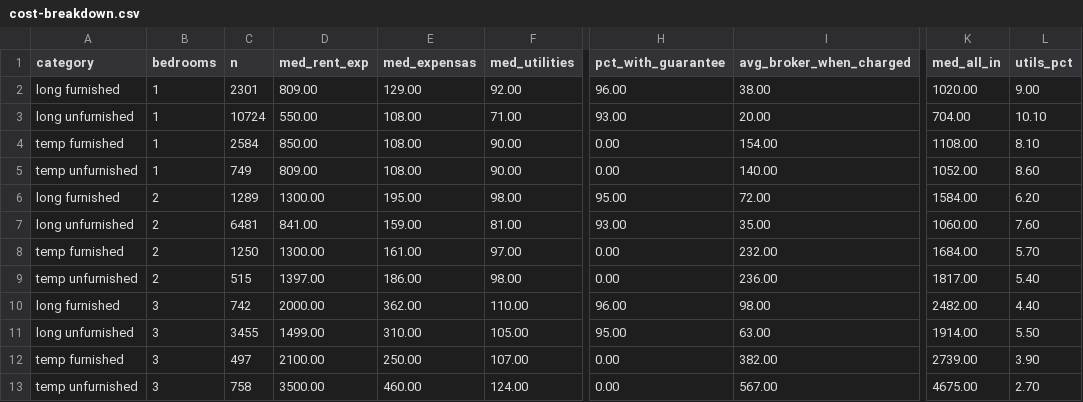
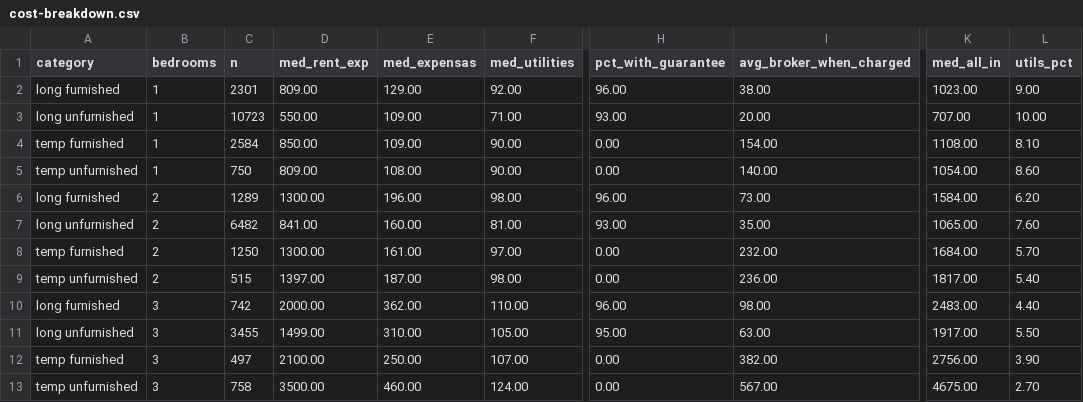
Before and after one commit to unitrank/buenos-aires-rental-market, a CSV file: data/latest/cost-breakdown.csv, drawn as a sheet; only a part is shown, gaps mark what is left out; the diff names each change by its address in the sheet, - before the commit and + after, or states it on an @@ line.

```diff
--- a/data/latest/cost-breakdown.csv
+++ b/data/latest/cost-breakdown.csv
-K2 (med_all_in): 1020.00
+K2 (med_all_in): 1023.00
-C3 (n): 10724
+C3 (n): 10723
-E3:E4 (med_expensas): 108.00
+E3:E4 (med_expensas): 109.00
-K3 (med_all_in): 704.00
+K3 (med_all_in): 707.00
-L3 (utils_pct): 10.10
+L3 (utils_pct): 10.00
-C5 (n): 749
+C5 (n): 750
-K5 (med_all_in): 1052.00
+K5 (med_all_in): 1054.00
-E6 (med_expensas): 195.00
+E6 (med_expensas): 196.00
-H6 (pct_with_guarantee): 95.00
+H6 (pct_with_guarantee): 96.00
-I6 (avg_broker_when_charged): 72.00
+I6 (avg_broker_when_charged): 73.00
-C7 (n): 6481
+C7 (n): 6482
-E7 (med_expensas): 159.00
+E7 (med_expensas): 160.00
-K7 (med_all_in): 1060.00
+K7 (med_all_in): 1065.00
-E9 (med_expensas): 186.00
+E9 (med_expensas): 187.00
-K10 (med_all_in): 2482.00
+K10 (med_all_in): 2483.00
-K11 (med_all_in): 1914.00
+K11 (med_all_in): 1917.00
-K12 (med_all_in): 2739.00
+K12 (med_all_in): 2756.00
```
Also changed, not shown: data/history/uaci-2026-10.csv, data/latest/by-barrio.csv, 7 other files.
